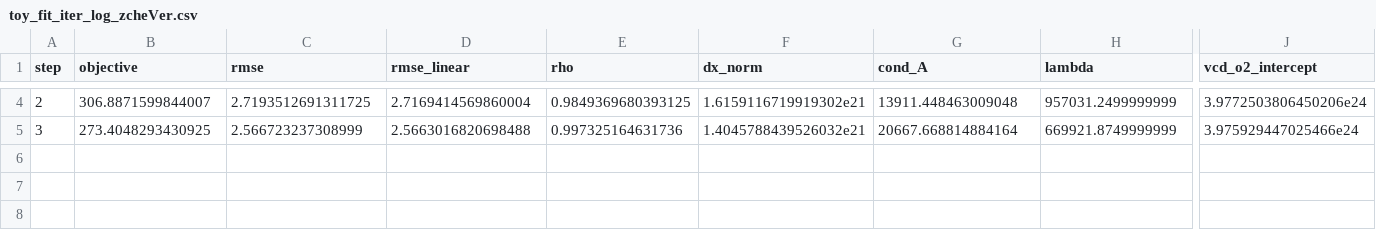
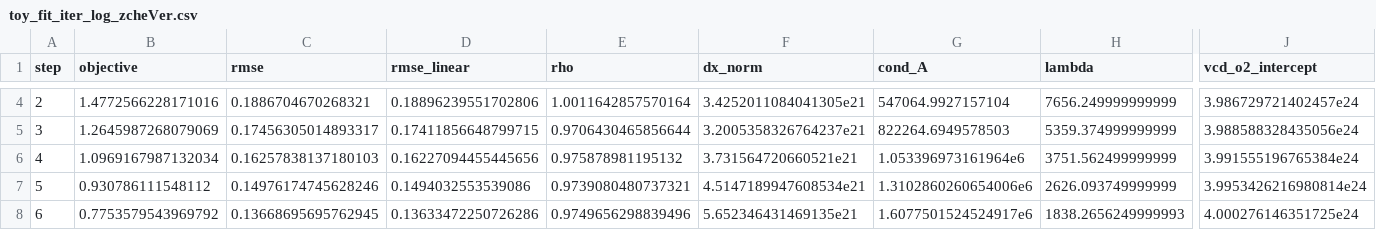
Before and after one commit to zche2/PACE_redSIF_PACE, a CSV file: demo_example/toy_fit_iter_log_zcheVer.csv, drawn as a sheet; only a part is shown, gaps mark what is left out; rows hold the shown columns only; the diff covers the shown part only; the diff names each change by its address in the sheet, - before the commit and + after, or states it on an @@ line.

```diff
--- a/demo_example/toy_fit_iter_log_zcheVer.csv
+++ b/demo_example/toy_fit_iter_log_zcheVer.csv
-B4 (objective): 306.8871599844007
+B4 (objective): 1.4772566228171016
-C4 (rmse): 2.7193512691311725
+C4 (rmse): 0.1886704670268321
-D4 (rmse_linear): 2.7169414569860004
+D4 (rmse_linear): 0.18896239551702806
-E4 (rho): 0.9849369680393125
+E4 (rho): 1.0011642857570164
-F4 (dx_norm): 1.6159116719919302e21
+F4 (dx_norm): 3.4252011084041305e21
-G4 (cond_A): 13911.448463009048
+G4 (cond_A): 547064.9927157104
-H4 (lambda): 957031.2499999999
+H4 (lambda): 7656.249999999999
-J4 (vcd_o2_intercept): 3.9772503806450206e24
+J4 (vcd_o2_intercept): 3.986729721402457e24
-B5 (objective): 273.4048293430925
+B5 (objective): 1.2645987268079069
-C5 (rmse): 2.566723237308999
+C5 (rmse): 0.17456305014893317
-D5 (rmse_linear): 2.5663016820698488
+D5 (rmse_linear): 0.17411856648799715
-E5 (rho): 0.997325164631736
+E5 (rho): 0.9706430465856644
-F5 (dx_norm): 1.4045788439526032e21
+F5 (dx_norm): 3.2005358326764237e21
-G5 (cond_A): 20667.668814884164
+G5 (cond_A): 822264.6949578503
-H5 (lambda): 669921.8749999999
+H5 (lambda): 5359.374999999999
-J5 (vcd_o2_intercept): 3.975929447025466e24
+J5 (vcd_o2_intercept): 3.988588328435056e24
+row 6: 4 | 1.0969167987132034 | 0.16257838137180103 | 0.16227094455445656 | 0.975878981195132 | 3.731564720660521e21 | 1.053396973161964e6 | 3751.562499999999 | 3.991555196765384e24
+row 7: 5 | 0.930786111548112 | 0.14976174745628246 | 0.1494032553539086 | 0.9739080480737321 | 4.5147189947608534e21 | 1.3102860260654006e6 | 2626.093749999999 | 3.9953426216980814e24
+row 8: 6 | 0.7753579543969792 | 0.13668695695762945 | 0.13633472250726286 | 0.9749656298839496 | 5.652346431469135e21 | 1.6077501524524917e6 | 1838.2656249999993 | 4.000276146351725e24
```
Also changed, not shown: 59 edited cells elsewhere in this file, 4 other files.
